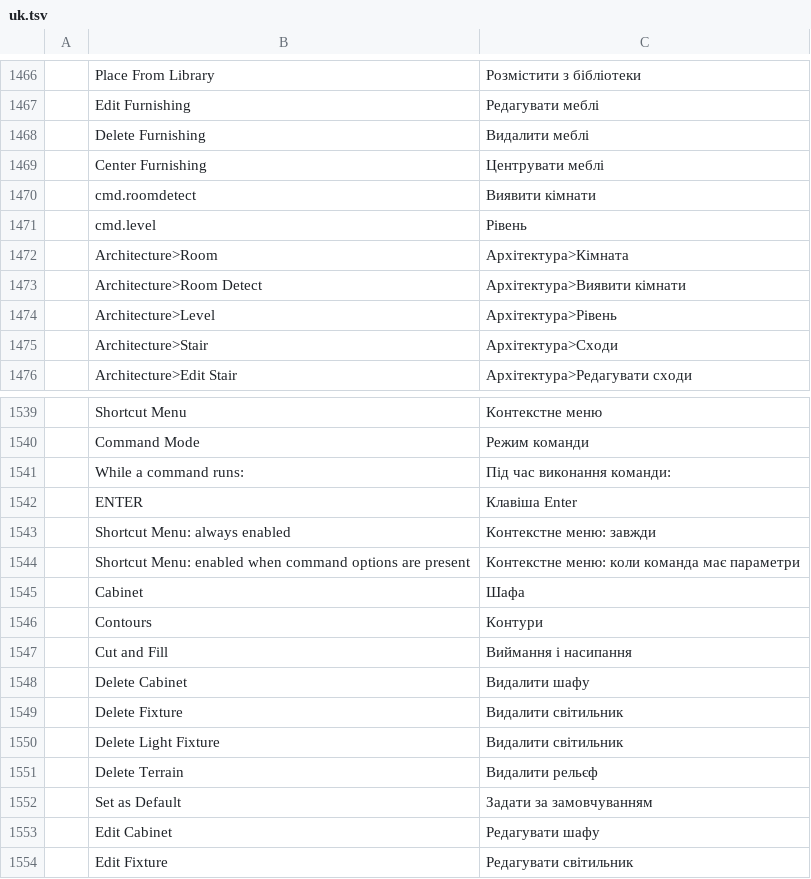
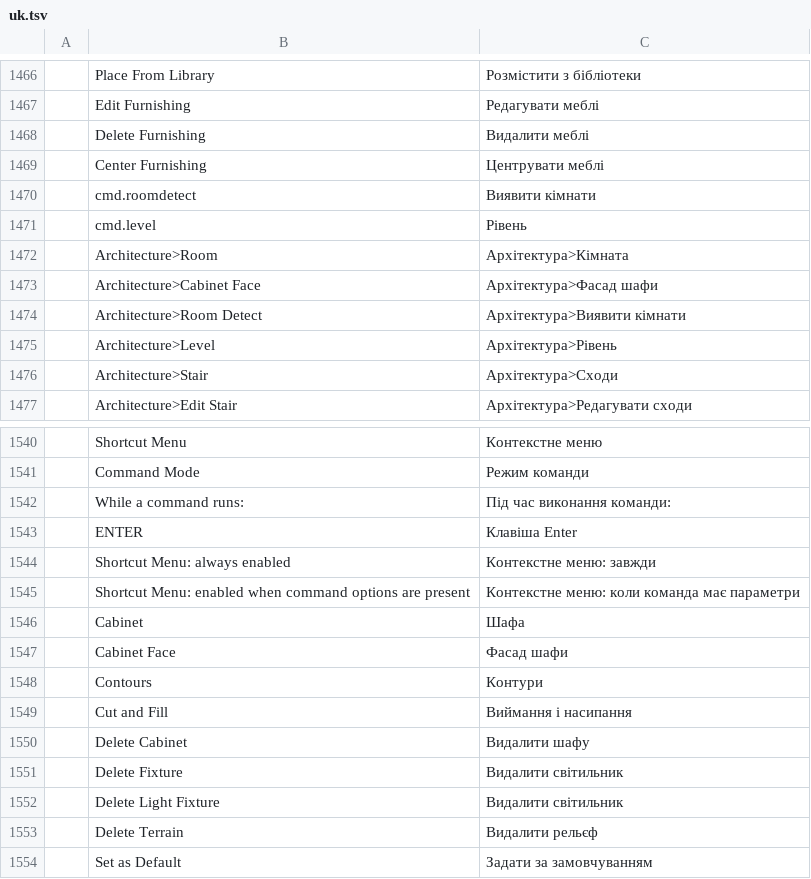
Before and after one commit to andydhamm/cadcraft-arch3d, a TSV file: crates/ui-egui/src/i18n/uk.tsv, drawn as a sheet; only a part is shown, gaps mark what is left out; the shorter side is filled out with more unchanged rows; the diff names each change by its address in the sheet, - before the commit and + after, or states it on an @@ line.

Commit message:
p18-cabinet-fronts-2: round 1 (claude-sonnet-d)

```diff
--- a/crates/ui-egui/src/i18n/uk.tsv
+++ b/crates/ui-egui/src/i18n/uk.tsv
+row 1473:  | Architecture>Cabinet Face | Архітектура>Фасад шафи
+row 1547:  | Cabinet Face | Фасад шафи
```
Also changed, not shown: 4 other files.
